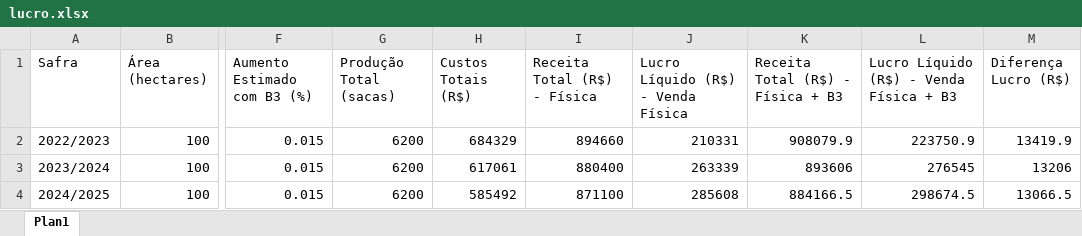
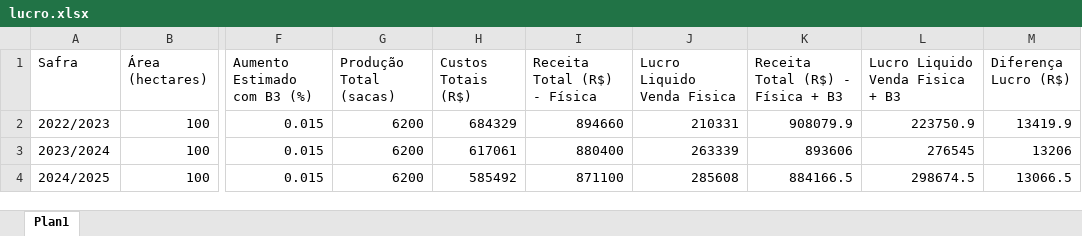
Before and after one commit to Gabrielkempp/agriwest-2024, an Excel workbook: lucro.xlsx, sheet Plan1, drawn as a sheet; only a part is shown, gaps mark what is left out; values as stored, in another font and other column widths than the file's, no borders; the diff names each change by its address in the sheet, - before the commit and + after, or states it on an @@ line.

```diff
--- a/lucro.xlsx (sheet Plan1)
+++ b/lucro.xlsx (sheet Plan1)
-J1: Lucro Líquido (R$) - Venda Física
+J1: Lucro Liquido Venda Fisica
-L1: Lucro Líquido (R$) - Venda Física + B3
+L1: Lucro Liquido Venda Fisica + B3
```
Also changed, not shown: 5 other files.
